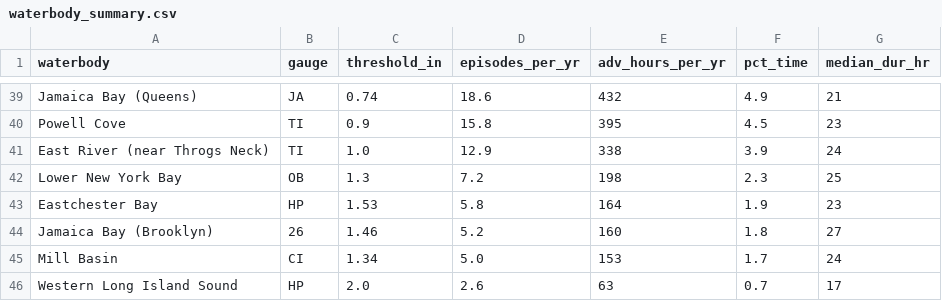
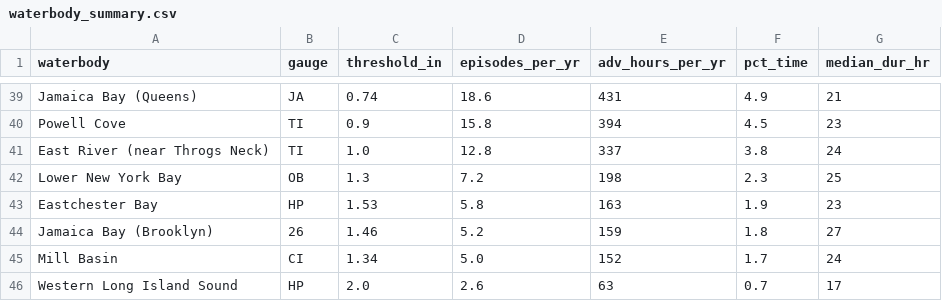
Before and after one commit to michaeledwardescobar/nycdep-waterbody-advisory, a CSV file: analysis/waterbody_summary.csv, drawn as a sheet; only a part is shown, gaps mark what is left out; the diff covers the shown part only; the diff names each change by its address in the sheet, - before the commit and + after, or states it on an @@ line.

```diff
--- a/analysis/waterbody_summary.csv
+++ b/analysis/waterbody_summary.csv
-E39 (adv_hours_per_yr): 432
+E39 (adv_hours_per_yr): 431
-E40 (adv_hours_per_yr): 395
+E40 (adv_hours_per_yr): 394
-D41 (episodes_per_yr): 12.9
+D41 (episodes_per_yr): 12.8
-E41 (adv_hours_per_yr): 338
+E41 (adv_hours_per_yr): 337
-F41 (pct_time): 3.9
+F41 (pct_time): 3.8
-E43 (adv_hours_per_yr): 164
+E43 (adv_hours_per_yr): 163
-E44 (adv_hours_per_yr): 160
+E44 (adv_hours_per_yr): 159
-E45 (adv_hours_per_yr): 153
+E45 (adv_hours_per_yr): 152
```
Also changed, not shown: 2 added rows, 2 removed rows and 60 edited cells elsewhere in this file, analysis/all_waterbody_episodes.csv, 2 other files.
